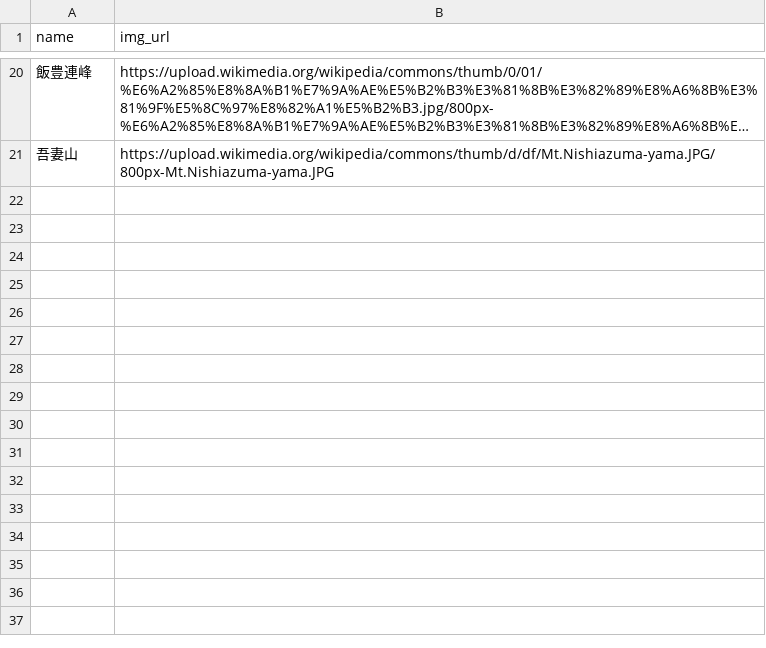
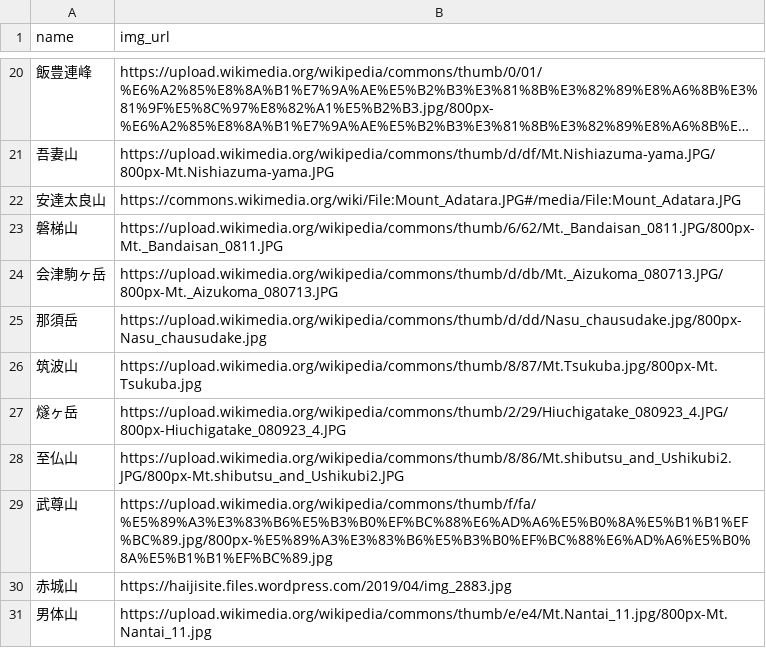
Before and after one commit to toadslop/yama-quest, a CSV file: db/csvs/img_url.csv, drawn as a sheet; only a part is shown, gaps mark what is left out; long unchanged cells end in ….

Commit message:
added more mountain img urls

```diff
--- a/db/csvs/img_url.csv
+++ b/db/csvs/img_url.csv
@@ -21 +21,11 @@ name,img_url
 吾妻山,https://upload.wikimedia.org/wikipedia/commons/thumb/d/df/Mt.Nishiazuma-yama.JPG/800px-Mt.Nishiazuma-yama.JPG
+安達太良山,https://commons.wikimedia.org/wiki/File:Mount_Adatara.JPG#/media/File:Mount_Adatara.JPG
+磐梯山,https://upload.wikimedia.org/wikipedia/commons/thumb/6/62/Mt._Bandaisan_0811.JPG/800px-Mt._Bandaisan_0811.JPG
+会津駒ヶ岳,https://upload.wikimedia.org/wikipedia/commons/thumb/d/db/Mt._Aizukoma_080713.JPG/800px-Mt._Aizukoma_080713.JPG
+那須岳,https://upload.wikimedia.org/wikipedia/commons/thumb/d/dd/Nasu_chausudake.jpg/800px-Nasu_chausudake.jpg
+筑波山,https://upload.wikimedia.org/wikipedia/commons/thumb/8/87/Mt.Tsukuba.jpg/800px-Mt.Tsukuba.jpg
+燧ヶ岳,https://upload.wikimedia.org/wikipedia/commons/thumb/2/29/Hiuchigatake_080923_4.JPG/800px-Hiuchigatake_080923_4.JPG
+至仏山,https://upload.wikimedia.org/wikipedia/commons/thumb/8/86/Mt.shibutsu_and_Ushikubi2.JPG/800px-Mt.shibutsu_and_Ushikubi2.JPG
+武尊山,https://upload.wikimedia.org/wikipedia/commons/thumb/f/fa/%E5%89%A3%E3%83%B6%E5%B3%B0%EF%BC%88%E6%AD%A6%E5%B0%8A%E5%B1%B1%EF%BC%89.jpg/800px-%E5%89%A3%E3%83%B6%E5%B3%B0%EF%BC%88%E6%AD%A6%E5%B0%8A%E5%B1%B1%EF%BC%89.jpg
+赤城山,https://haijisite.files.wordpress.com/2019/04/img_2883.jpg
+男体山,https://upload.wikimedia.org/wikipedia/commons/thumb/e/e4/Mt.Nantai_11.jpg/800px-Mt.Nantai_11.jpg
```
